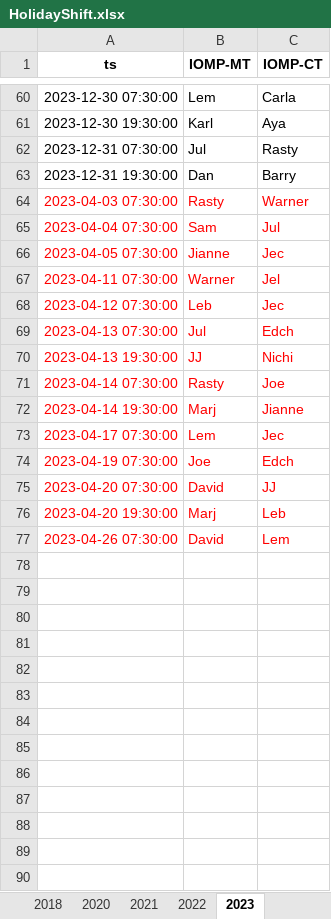
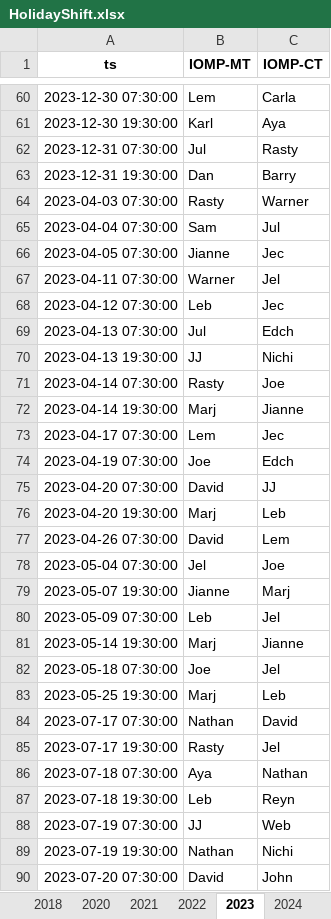
Before and after one commit to merylljv/monitoring, an Excel workbook: HolidayShift.xlsx, sheet 2023, drawn as a sheet; only a part is shown, gaps mark what is left out; values as stored, in another font and other column widths than the file's, no borders; the diff covers the shown part only; the diff names each change by its address in the sheet, - before the commit and + after, or states it on an @@ line.

```diff
--- a/HolidayShift.xlsx (sheet 2023)
+++ b/HolidayShift.xlsx (sheet 2023)
+sheet tab: 2024
-A64:C77 text colour: #FF0000
+A64:C77 text colour: black
+row 78: 2023-05-04 07:30:00 | Jel | Joe
+row 79: 2023-05-07 19:30:00 | Jianne | Marj
+row 80: 2023-05-09 07:30:00 | Leb | Jel
+row 81: 2023-05-14 19:30:00 | Marj | Jianne
+row 82: 2023-05-18 07:30:00 | Joe | Jel
+row 83: 2023-05-25 19:30:00 | Marj | Leb
+row 84: 2023-07-17 07:30:00 | Nathan | David
+row 85: 2023-07-17 19:30:00 | Rasty | Jel
+row 86: 2023-07-18 07:30:00 | Aya | Nathan
+row 87: 2023-07-18 19:30:00 | Leb | Reyn
+row 88: 2023-07-19 07:30:00 | JJ | Web
+row 89: 2023-07-19 19:30:00 | Nathan | Nichi
+row 90: 2023-07-20 07:30:00 | David | John
```
Also changed, not shown: 3 added rows and 13 edited cells elsewhere in this sheet, other sheet tabs, MonitoringShift.xlsx, ShiftCount.xlsx, 1 other file.
